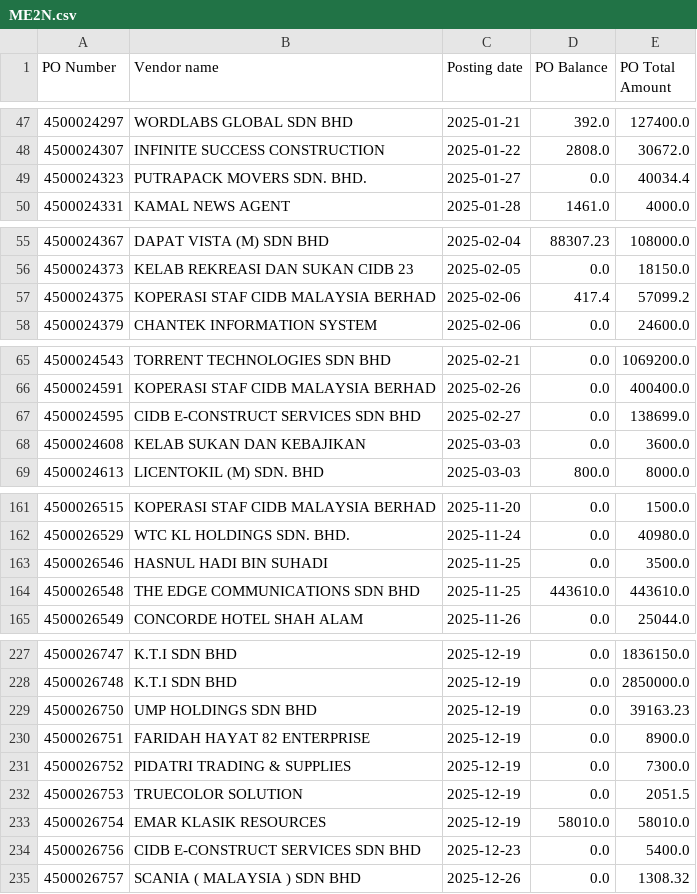
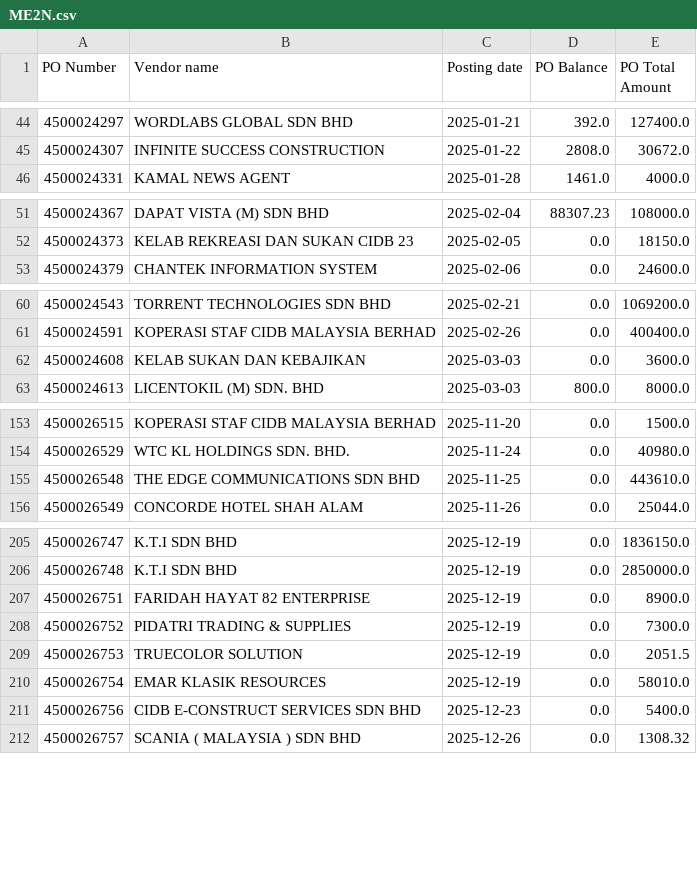
Before and after one commit to NabilZhafri89/Dashboard-Tunggakan-PO, a CSV file: ME2N.csv, drawn as a sheet; only a part is shown, gaps mark what is left out; the diff covers the shown part only.

```diff
--- a/ME2N.csv
+++ b/ME2N.csv
@@ -48,3 +45,2 @@
 4500024307,INFINITE SUCCESS CONSTRUCTION,2025-01-22,2808.0,30672.0
-4500024323,PUTRAPACK MOVERS SDN. BHD.,2025-01-27,0.0,40034.4
 4500024331,KAMAL NEWS AGENT,2025-01-28,1461.0,4000.0
@@ -56,3 +52,2 @@
 4500024373,KELAB REKREASI DAN SUKAN CIDB 23,2025-02-05,0.0,18150.0
-4500024375,KOPERASI STAF CIDB MALAYSIA BERHAD,2025-02-06,417.4,57099.2
 4500024379,CHANTEK INFORMATION SYSTEM,2025-02-06,0.0,24600.0
@@ -66,3 +61,2 @@
 4500024591,KOPERASI STAF CIDB MALAYSIA BERHAD,2025-02-26,0.0,400400.0
-4500024595,CIDB E-CONSTRUCT SERVICES SDN BHD,2025-02-27,0.0,138699.0
 4500024608,KELAB SUKAN DAN KEBAJIKAN,2025-03-03,0.0,3600.0
@@ -162,4 +154,3 @@
 4500026529,WTC KL HOLDINGS SDN. BHD.,2025-11-24,0.0,40980.0
-4500026546,HASNUL HADI BIN SUHADI,2025-11-25,0.0,3500.0
-4500026548,THE EDGE COMMUNICATIONS SDN BHD,2025-11-25,443610.0,443610.0
+4500026548,THE EDGE COMMUNICATIONS SDN BHD,2025-11-25,0.0,443610.0
 4500026549,CONCORDE HOTEL SHAH ALAM,2025-11-26,0.0,25044.0
@@ -228,3 +206,2 @@
 4500026748,K.T.I SDN BHD,2025-12-19,0.0,2850000.0
-4500026750,UMP HOLDINGS SDN BHD,2025-12-19,0.0,39163.23
 4500026751,FARIDAH HAYAT 82 ENTERPRISE,2025-12-19,0.0,8900.0
@@ -232,3 +209,3 @@
 4500026753,TRUECOLOR SOLUTION,2025-12-19,0.0,2051.5
-4500026754,EMAR KLASIK RESOURCES,2025-12-19,58010.0,58010.0
+4500026754,EMAR KLASIK RESOURCES,2025-12-19,0.0,58010.0
 4500026756,CIDB E-CONSTRUCT SERVICES SDN BHD,2025-12-23,0.0,5400.0
```
Also changed, not shown: 1 added row, 22 removed rows and 4 edited cells elsewhere in this file, ME2K.csv, Manual_PTJ_template.csv.
